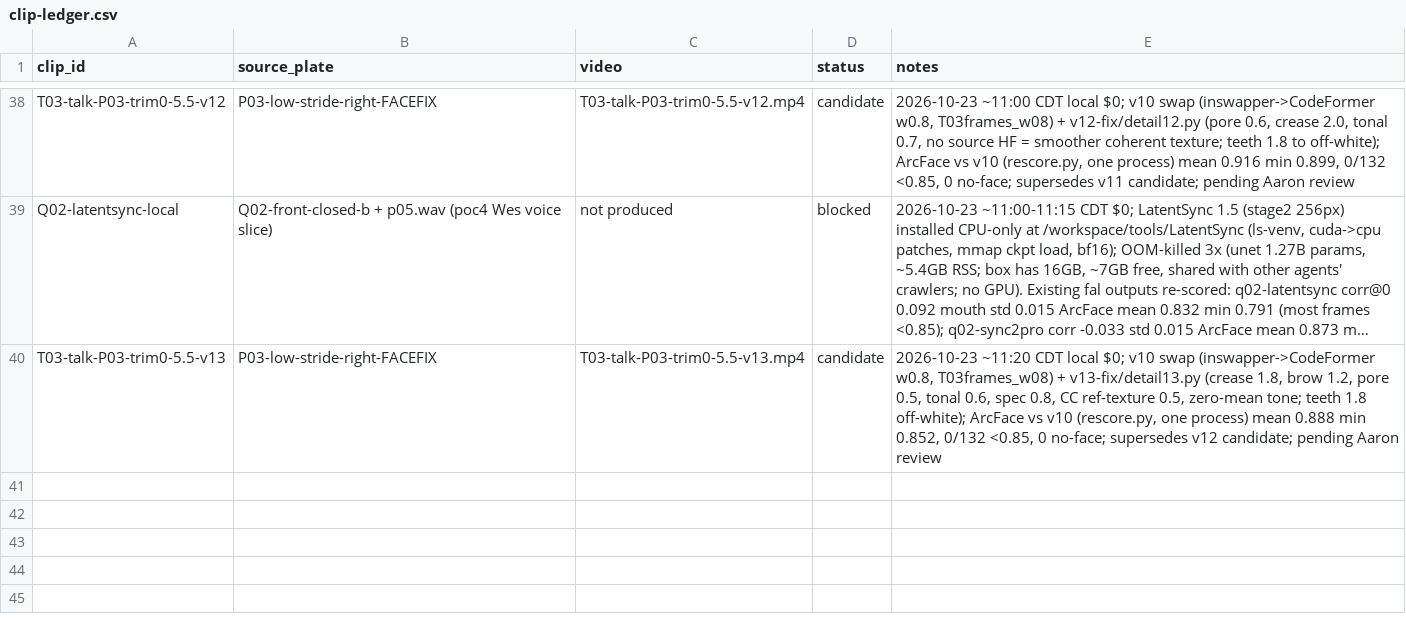
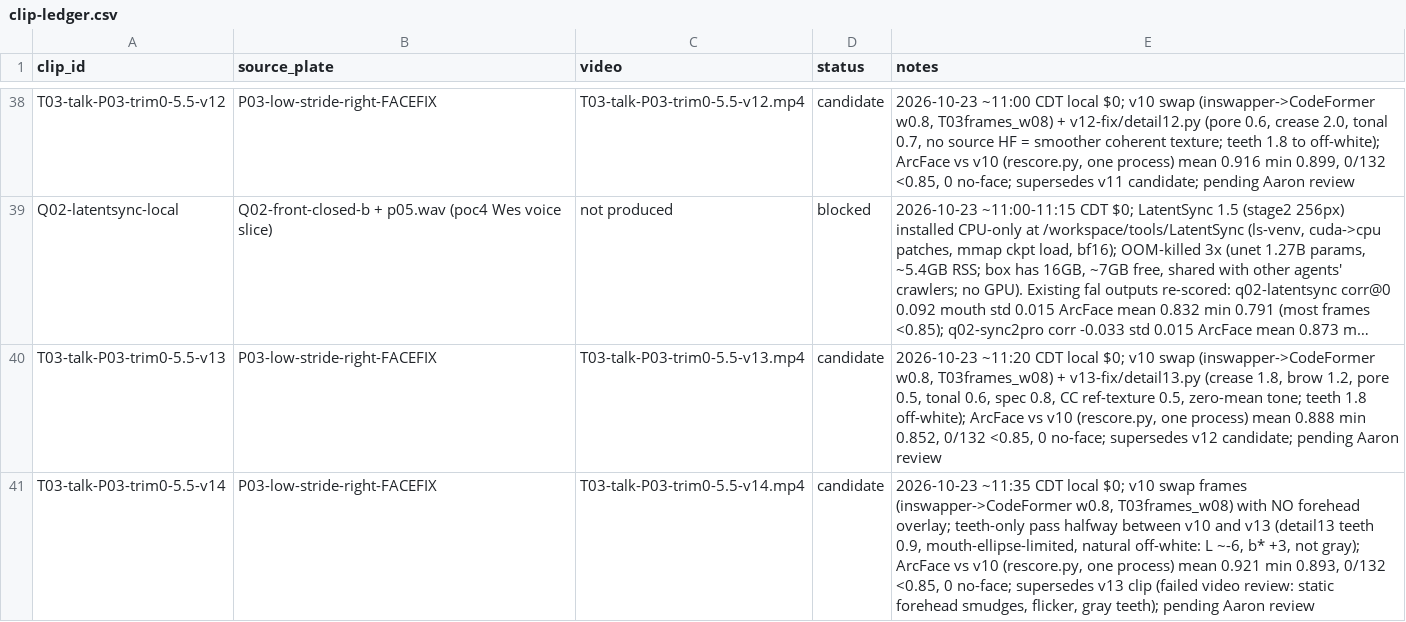
Before and after one commit to aaronmaberry/steadfast, a CSV file: training-locked/clip-ledger.csv, drawn as a sheet; only a part is shown, gaps mark what is left out; long unchanged cells end in …; the diff names each change by its address in the sheet, - before the commit and + after, or states it on an @@ line.

Commit message:
T03 v14 clip candidate: v10 swap + teeth-only off-white (min 0.893 mean 0.921); v13 master README: still-image source for new generations

```diff
--- a/training-locked/clip-ledger.csv
+++ b/training-locked/clip-ledger.csv
+row 41: T03-talk-P03-trim0-5.5-v14 | P03-low-stride-right-FACEFIX | T03-talk-P03-trim0-5.5-v14.mp4 | candidate | 2026-10-23 ~11:35 CDT local $0; v10 swap frames (inswapper->CodeFormer w0.8, T03frames_w08) with NO forehead overlay; teeth-only pass halfway between v10 and v13 (detail13 teeth 0.9, mouth-ellipse-limited, natural off-white: L ~-6, b* +3, not gray); ArcFace vs v10 (rescore.py, one process) mean 0.921 min 0.893, 0/132 <0.85, 0 no-face; supersedes v13 clip (failed video review: static forehead smudges, flicker, gray teeth); pending Aaron review
```
Also changed, not shown: 5 other files.
